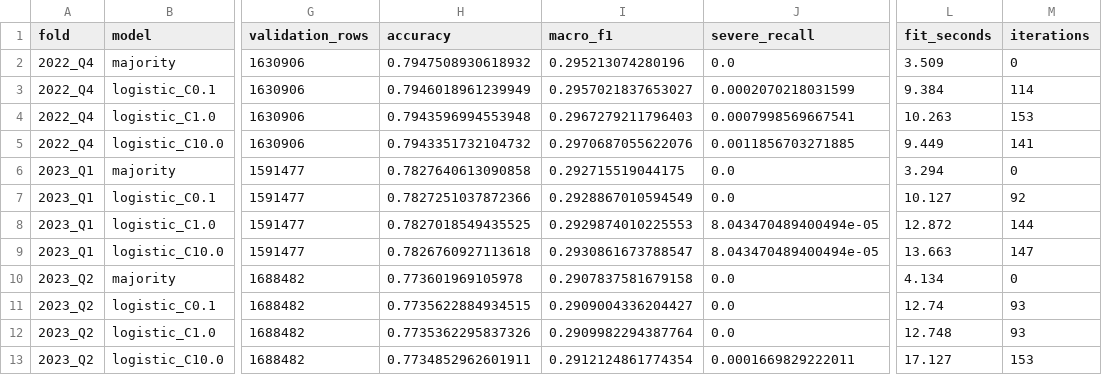
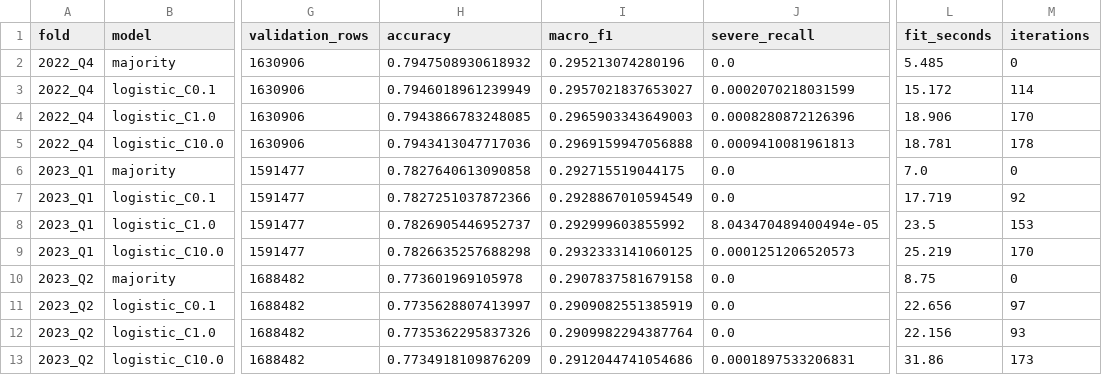
Before and after one commit to andrefrg/aail-mlops-flight-delay, a CSV file: reports/tables/baseline_cross_validation.csv, drawn as a sheet; only a part is shown, gaps mark what is left out; the diff names each change by its address in the sheet, - before the commit and + after, or states it on an @@ line.

```diff
--- a/reports/tables/baseline_cross_validation.csv
+++ b/reports/tables/baseline_cross_validation.csv
-L2 (fit_seconds): 3.509
+L2 (fit_seconds): 5.485
-L3 (fit_seconds): 9.384
+L3 (fit_seconds): 15.172
-H4 (accuracy): 0.7943596994553948
+H4 (accuracy): 0.7943866783248085
-I4 (macro_f1): 0.2967279211796403
+I4 (macro_f1): 0.2965903343649003
-J4 (severe_recall): 0.0007998569667541
+J4 (severe_recall): 0.0008280872126396
-L4 (fit_seconds): 10.263
+L4 (fit_seconds): 18.906
-M4 (iterations): 153
+M4 (iterations): 170
-H5 (accuracy): 0.7943351732104732
+H5 (accuracy): 0.7943413047717036
-I5 (macro_f1): 0.2970687055622076
+I5 (macro_f1): 0.2969159947056888
-J5 (severe_recall): 0.0011856703271885
+J5 (severe_recall): 0.0009410081961813
-L5 (fit_seconds): 9.449
+L5 (fit_seconds): 18.781
-M5 (iterations): 141
+M5 (iterations): 178
-L6 (fit_seconds): 3.294
+L6 (fit_seconds): 7.0
-L7 (fit_seconds): 10.127
+L7 (fit_seconds): 17.719
-H8 (accuracy): 0.7827018549435525
+H8 (accuracy): 0.7826905446952737
-I8 (macro_f1): 0.2929874010225553
+I8 (macro_f1): 0.292999603855992
-L8 (fit_seconds): 12.872
+L8 (fit_seconds): 23.5
-M8 (iterations): 144
+M8 (iterations): 153
-H9 (accuracy): 0.7826760927113618
+H9 (accuracy): 0.7826635257688298
-I9 (macro_f1): 0.2930861673788547
+I9 (macro_f1): 0.2932333141060125
-J9 (severe_recall): 8.043470489400494e-05
+J9 (severe_recall): 0.0001251206520573
-L9 (fit_seconds): 13.663
+L9 (fit_seconds): 25.219
-M9 (iterations): 147
+M9 (iterations): 170
-L10 (fit_seconds): 4.134
+L10 (fit_seconds): 8.75
-H11 (accuracy): 0.7735622884934515
+H11 (accuracy): 0.7735628807413997
-I11 (macro_f1): 0.2909004336204427
+I11 (macro_f1): 0.2909082551385919
-L11 (fit_seconds): 12.74
+L11 (fit_seconds): 22.656
-M11 (iterations): 93
+M11 (iterations): 97
-L12 (fit_seconds): 12.748
+L12 (fit_seconds): 22.156
-H13 (accuracy): 0.7734852962601911
+H13 (accuracy): 0.7734918109876209
-I13 (macro_f1): 0.2912124861774354
+I13 (macro_f1): 0.2912044741054686
-J13 (severe_recall): 0.0001669829222011
+J13 (severe_recall): 0.0001897533206831
-L13 (fit_seconds): 17.127
+L13 (fit_seconds): 31.86
-M13 (iterations): 153
+M13 (iterations): 173
```
Also changed, not shown: 3 other files.
